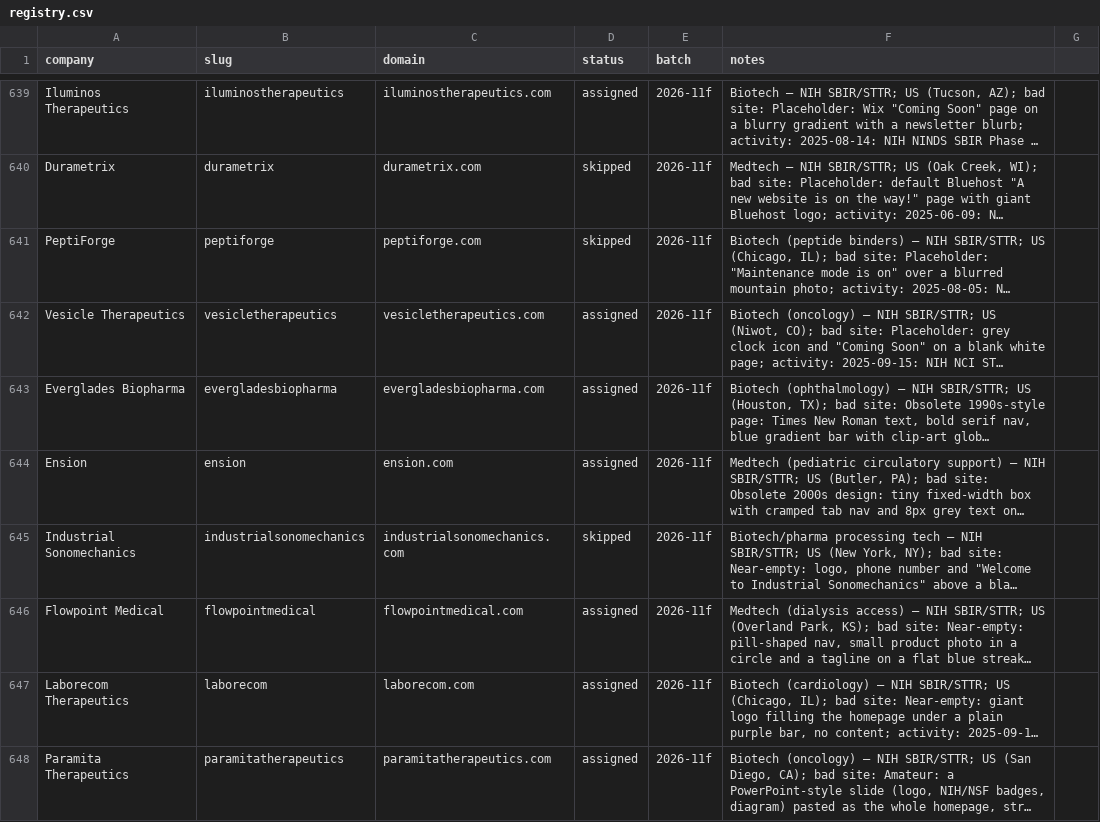
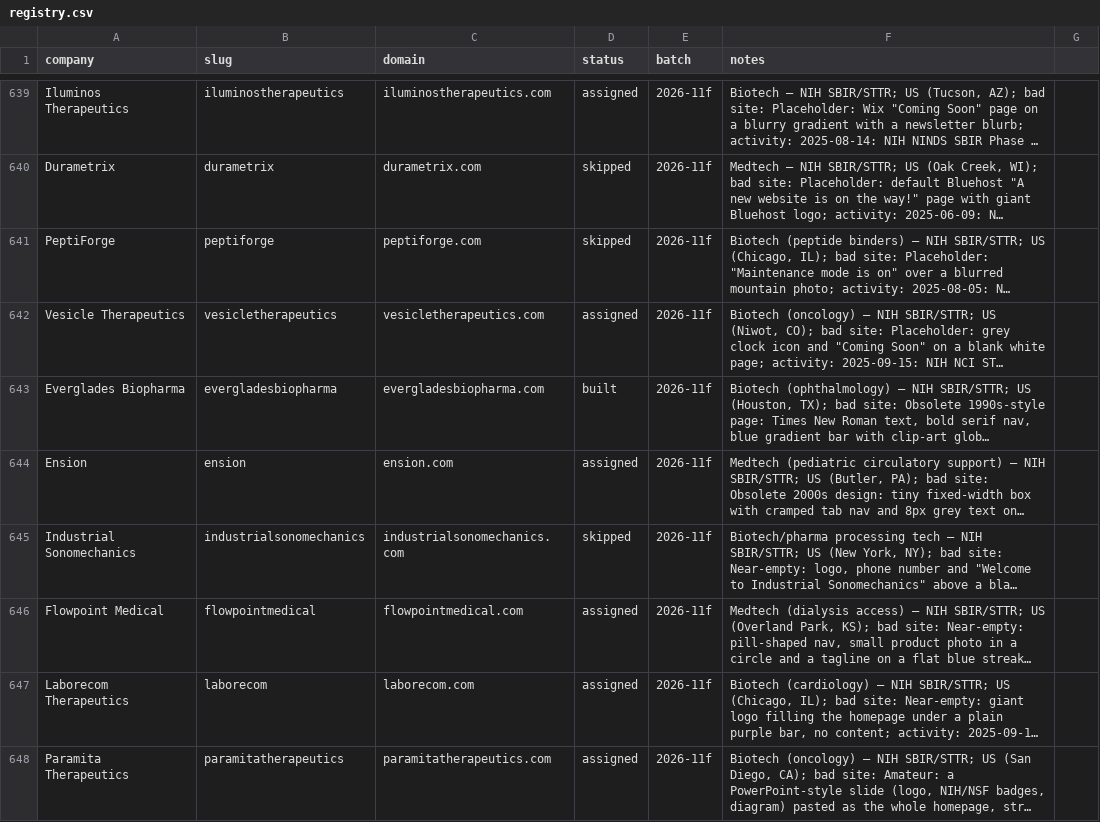
Before and after one commit to charneym/harvardsites, a CSV file: _kit/sourcing/registry.csv, drawn as a sheet; only a part is shown, gaps mark what is left out; long unchanged cells end in …; the diff names each change by its address in the sheet, - before the commit and + after, or states it on an @@ line.

```diff
--- a/_kit/sourcing/registry.csv
+++ b/_kit/sourcing/registry.csv
-D643 (status): assigned
+D643 (status): built
```
Also changed, not shown: 24 other files.
